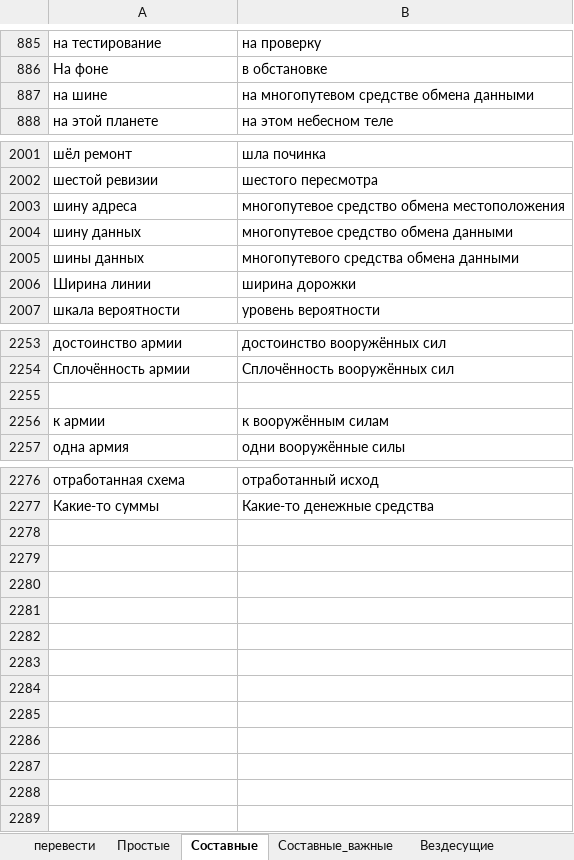
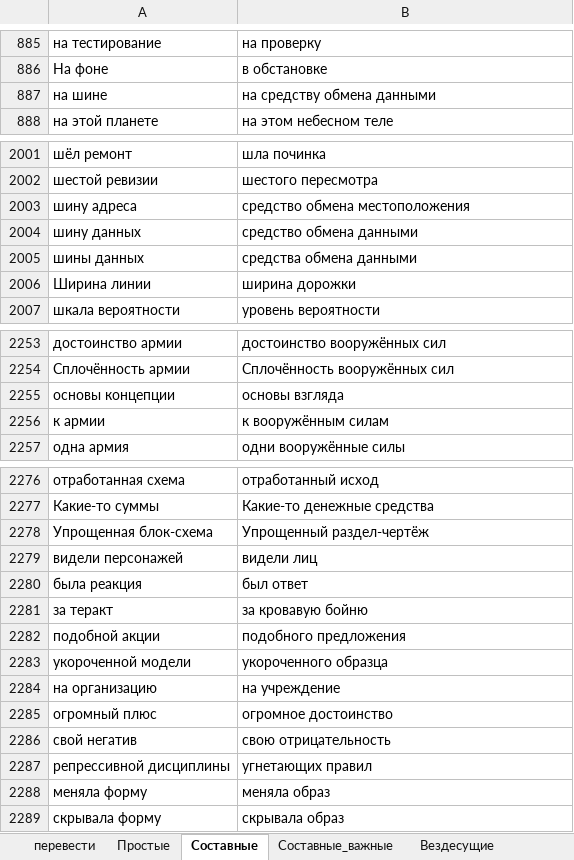
Before and after one commit to AveNRU/text_changer, an Excel workbook: словари/Главный словарь.xlsx, sheet Составные, drawn as a sheet; only a part is shown, gaps mark what is left out; values as stored, in another font and other column widths than the file's, no borders; the diff covers the shown part only; the diff names each change by its address in the sheet, - before the commit and + after, or states it on an @@ line.

```diff
--- a/словари/Главный словарь.xlsx (sheet Составные)
+++ b/словари/Главный словарь.xlsx (sheet Составные)
-B887: на многопутевом средстве обмена данными
+B887: на средству обмена данными
-B2003: многопутевое средство обмена местоположения
+B2003: средство обмена местоположения
-B2004: многопутевое средство обмена данными
+B2004: средство обмена данными
-B2005: многопутевого средства обмена данными
+B2005: средства обмена данными
-row 2255: (empty)
+row 2255: основы концепции | основы взгляда
+row 2278: Упрощенная блок-схема | Упрощенный раздел-чертёж
+row 2279: видели персонажей | видели лиц
+row 2280: была реакция | был ответ
+row 2281: за теракт | за кровавую бойню
+row 2282: подобной акции | подобного предложения
+row 2283: укороченной модели | укороченного образца
+row 2284: на организацию | на учреждение
+row 2285: огромный плюс | огромное достоинство
+row 2286: свой негатив | свою отрицательность
+row 2287: репрессивной дисциплины | угнетающих правил
+row 2288: меняла форму | меняла образ
+row 2289: скрывала форму | скрывала образ
```
Also changed, not shown: 2 edited cells elsewhere in this sheet, sheet Простые, sheet Составные_важные, hidden cells, словари/si pi 2011.xlsx, словари/шерстобитов.xlsx, 3 other files.
